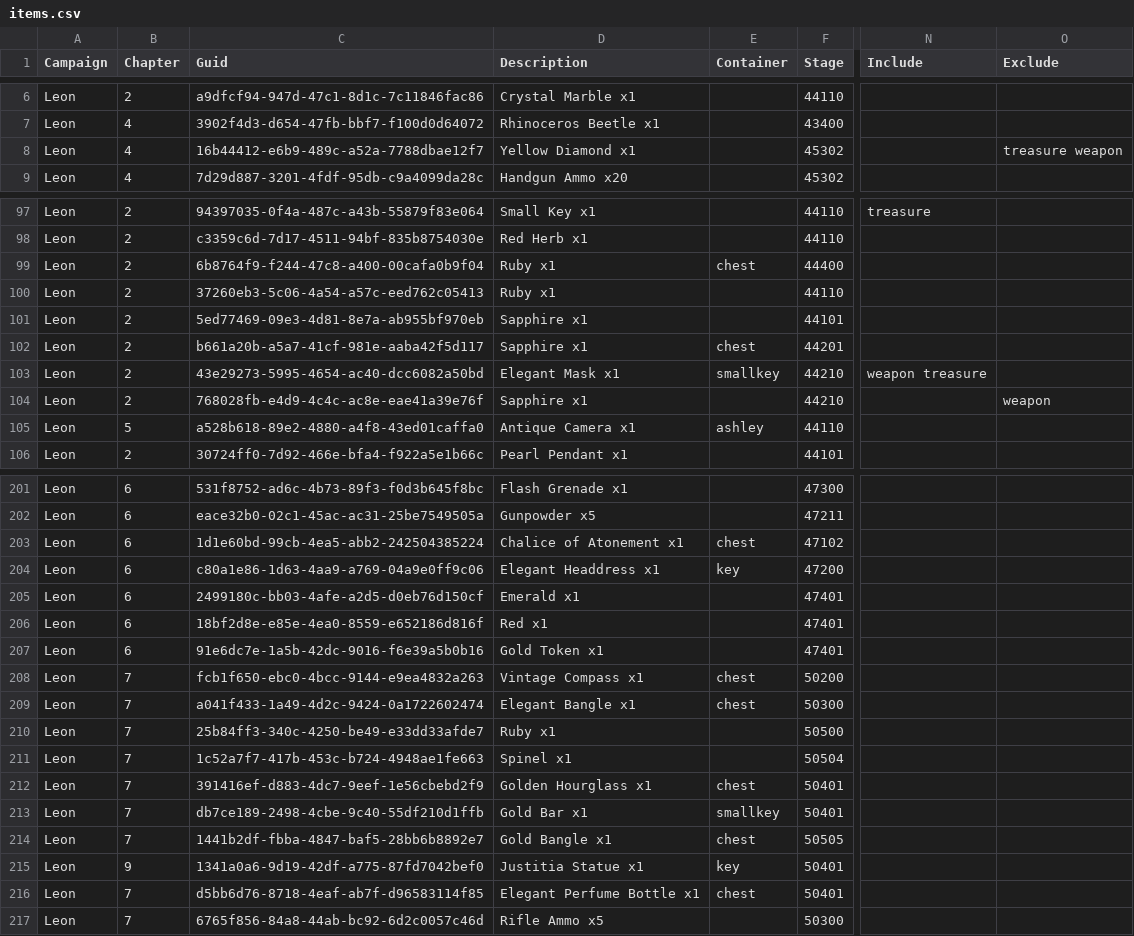
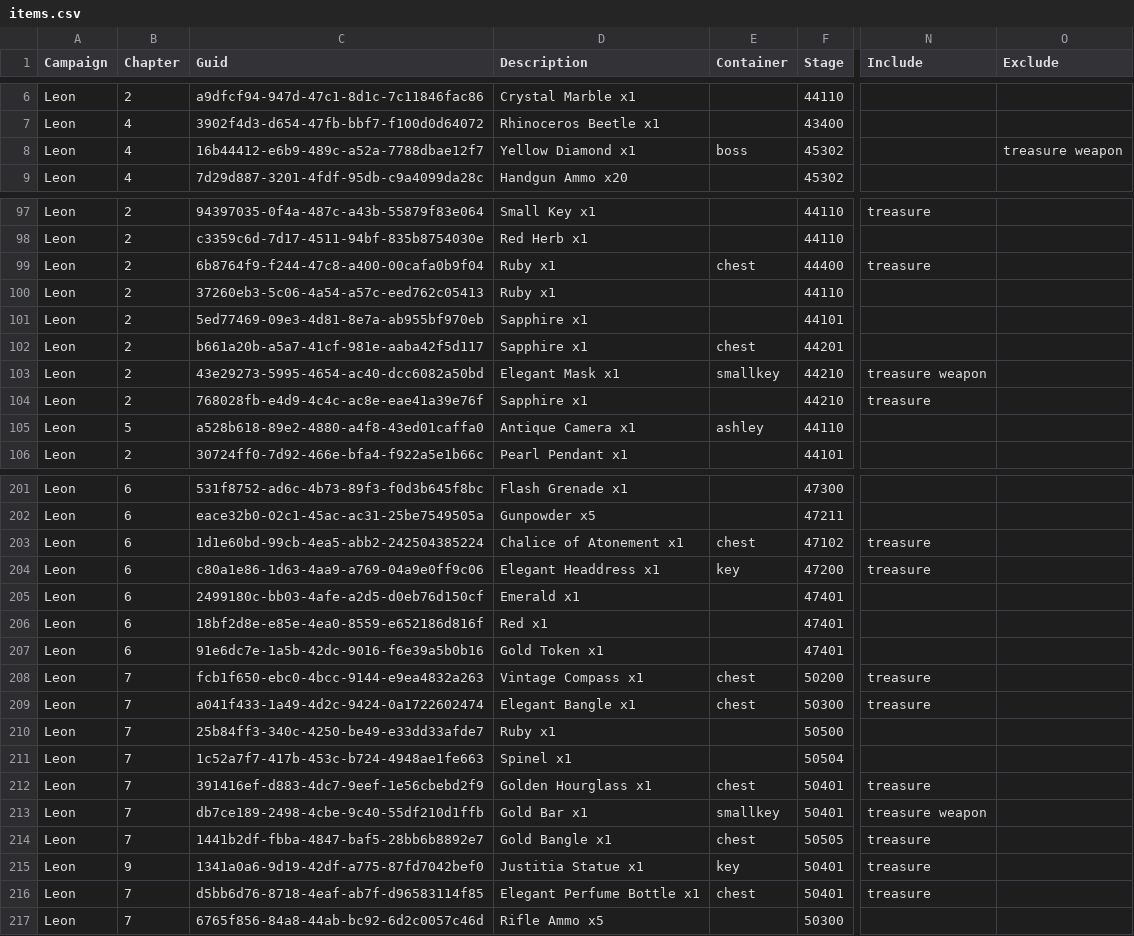
Before and after one commit to biorand/re4r, a CSV file: src/IntelOrca.Biohazard.BioRand.RE4R/data/items.csv, drawn as a sheet; only a part is shown, gaps mark what is left out; the diff covers the shown part only; the diff names each change by its address in the sheet, - before the commit and + after, or states it on an @@ line.

```diff
--- a/src/IntelOrca.Biohazard.BioRand.RE4R/data/items.csv
+++ b/src/IntelOrca.Biohazard.BioRand.RE4R/data/items.csv
-E8 (Container): (empty)
+E8 (Container): boss
-N99 (Include): (empty)
+N99 (Include): treasure
-N103 (Include): weapon treasure
+N103 (Include): treasure weapon
-N104 (Include): (empty)
+N104 (Include): treasure
-O104 (Exclude): weapon
+O104 (Exclude): (empty)
-N203:N204 (Include): (empty)
+N203:N204 (Include): treasure
-N208:N209 (Include): (empty)
+N208:N209 (Include): treasure
-N212 (Include): (empty)
+N212 (Include): treasure
-N213 (Include): (empty)
+N213 (Include): treasure weapon
-N214:N216 (Include): (empty)
+N214:N216 (Include): treasure
```
Also changed, not shown: 36 edited cells elsewhere in this file, src/IntelOrca.Biohazard.BioRand.RE4R/data/battle.csv, src/IntelOrca.Biohazard.BioRand.RE4R/data/enemies.csv, 3 other files.
